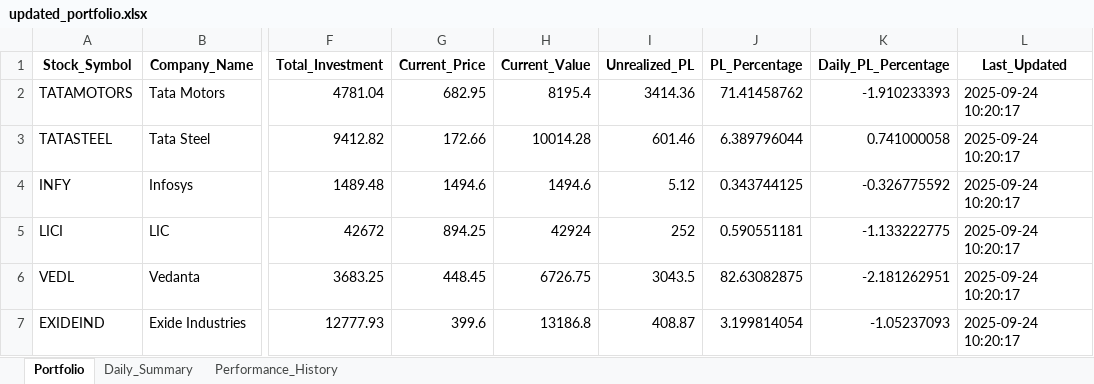
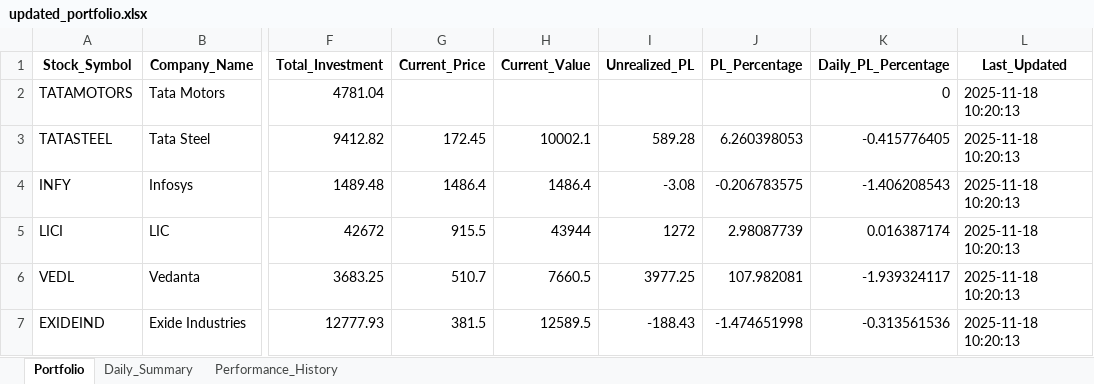
Before and after one commit to pavansatya/Private-Equity, an Excel workbook: updated_portfolio.xlsx, sheet Portfolio, drawn as a sheet; only a part is shown, gaps mark what is left out; values as stored, in another font and other column widths than the file's, no borders; the diff covers the shown part only; the diff names each change by its address in the sheet, - before the commit and + after, or states it on an @@ line.

```diff
--- a/updated_portfolio.xlsx (sheet Portfolio)
+++ b/updated_portfolio.xlsx (sheet Portfolio)
-G2 (Current_Price): 682.95
+G2 (Current_Price): (empty)
-H2 (Current_Value): 8195.4
+H2 (Current_Value): (empty)
-I2 (Unrealized_PL): 3414.36
+I2 (Unrealized_PL): (empty)
-J2 (PL_Percentage): 71.41458762
+J2 (PL_Percentage): (empty)
-K2 (Daily_PL_Percentage): -1.910233393
+K2 (Daily_PL_Percentage): 0
-L2:L7 (Last_Updated): 2025-09-24 10:20:17
+L2:L7 (Last_Updated): 2025-11-18 10:20:13
-G3 (Current_Price): 172.66
+G3 (Current_Price): 172.45
-H3 (Current_Value): 10014.28
+H3 (Current_Value): 10002.1
-I3 (Unrealized_PL): 601.46
+I3 (Unrealized_PL): 589.28
-J3 (PL_Percentage): 6.389796044
+J3 (PL_Percentage): 6.260398053
-K3 (Daily_PL_Percentage): 0.741000058
+K3 (Daily_PL_Percentage): -0.415776405
-G4 (Current_Price): 1494.6
+G4 (Current_Price): 1486.4
-H4 (Current_Value): 1494.6
+H4 (Current_Value): 1486.4
-I4 (Unrealized_PL): 5.12
+I4 (Unrealized_PL): -3.08
-J4 (PL_Percentage): 0.343744125
+J4 (PL_Percentage): -0.206783575
-K4 (Daily_PL_Percentage): -0.326775592
+K4 (Daily_PL_Percentage): -1.406208543
-G5 (Current_Price): 894.25
+G5 (Current_Price): 915.5
-H5 (Current_Value): 42924
+H5 (Current_Value): 43944
-I5 (Unrealized_PL): 252
+I5 (Unrealized_PL): 1272
-J5 (PL_Percentage): 0.590551181
+J5 (PL_Percentage): 2.98087739
-K5 (Daily_PL_Percentage): -1.133222775
+K5 (Daily_PL_Percentage): 0.016387174
-G6 (Current_Price): 448.45
+G6 (Current_Price): 510.7
-H6 (Current_Value): 6726.75
+H6 (Current_Value): 7660.5
-I6 (Unrealized_PL): 3043.5
+I6 (Unrealized_PL): 3977.25
-J6 (PL_Percentage): 82.63082875
+J6 (PL_Percentage): 107.982081
-K6 (Daily_PL_Percentage): -2.181262951
+K6 (Daily_PL_Percentage): -1.939324117
-G7 (Current_Price): 399.6
+G7 (Current_Price): 381.5
-H7 (Current_Value): 13186.8
+H7 (Current_Value): 12589.5
-I7 (Unrealized_PL): 408.87
+I7 (Unrealized_PL): -188.43
-J7 (PL_Percentage): 3.199814054
+J7 (PL_Percentage): -1.474651998
-K7 (Daily_PL_Percentage): -1.05237093
+K7 (Daily_PL_Percentage): -0.313561536
```
Also changed, not shown: 48 edited cells elsewhere in this sheet, sheet Daily_Summary, sheet Performance_History, 17 other files.
